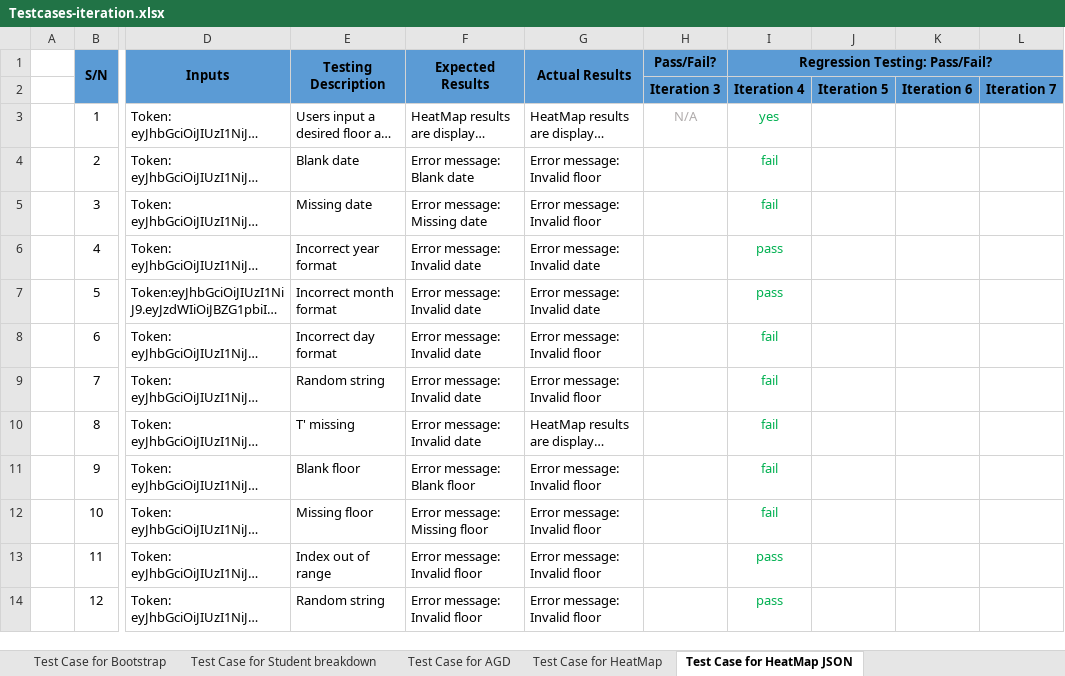
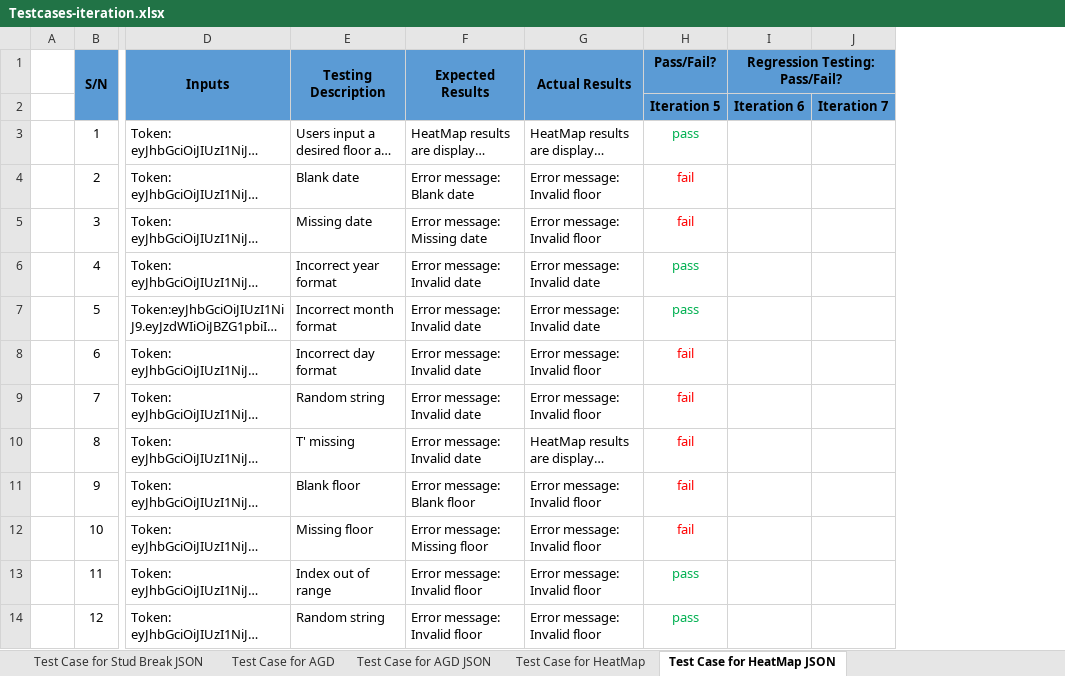
Before and after one commit to shreyasparbat/Location-Analytics-Project, an Excel workbook: testing/Testcases-iteration.xlsx, sheet Test Case for HeatMap JSON, drawn as a sheet; only a part is shown, gaps mark what is left out; long unchanged cells end in …; values as stored, in another font and other column widths than the file's, no borders; removed rows and columns are numbered as before the commit, all else as after; the diff names each change by its address in the sheet, - before the commit and + after, or states it on an @@ line.

Commit message:
Added test cases for Studentbreakdown

```diff
--- a/testing/Testcases-iteration.xlsx (sheet Test Case for HeatMap JSON)
+++ b/testing/Testcases-iteration.xlsx (sheet Test Case for HeatMap JSON)
+sheet tab: Test Case for Stud Break JSON
+sheet tab: Test Case for AGD JSON
-column H (Pass/Fail?), rows 2-3: Iteration 3 | N/A
-column J, row 2: Iteration 5
-H1: Regression Testing: Pass/Fail?
+H1: Pass/Fail?
-I1:L1 merged
-I1: (empty)
+I1: Regression Testing: Pass/Fail?
+I1:J1 merged
-H2 (Pass/Fail?): Iteration 4
+H2 (Pass/Fail?): Iteration 5
-H3 (Pass/Fail?): yes
+H3 (Pass/Fail?): pass
-H4:H5 text colour: #00B050
+H4:H5 text colour: #FF0000
-H8:H12 text colour: #00B050
+H8:H12 text colour: #FF0000
```
Also changed, not shown: other sheet tabs, 1 other file.
